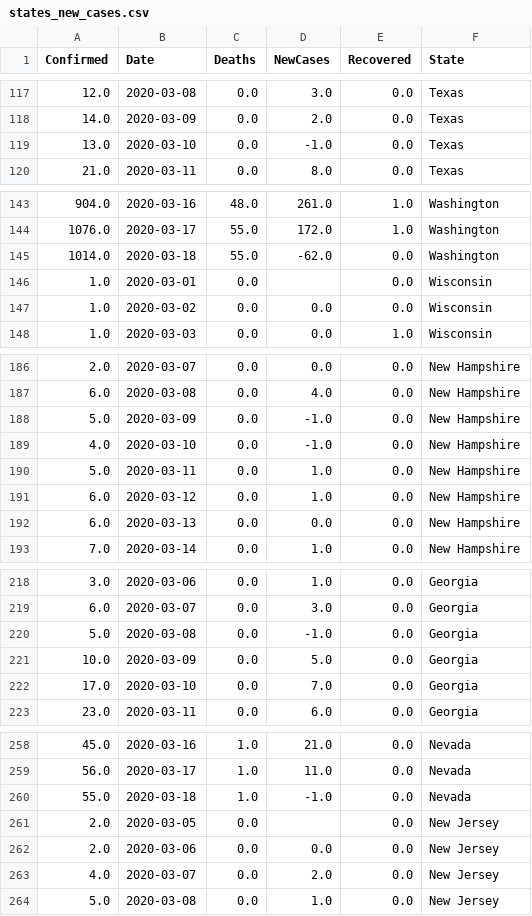
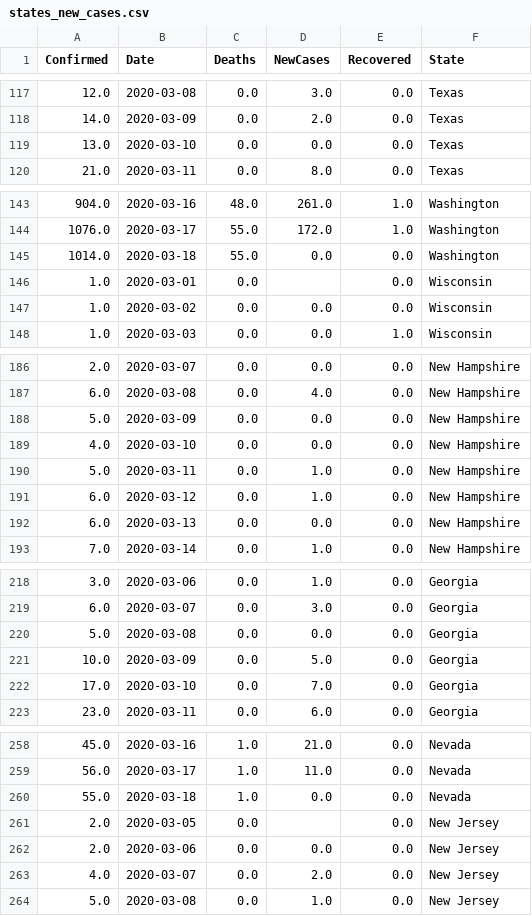
Before and after one commit to vitale232/COVID-19-Plots, a CSV file: output/CSVs/states_new_cases.csv, drawn as a sheet; only a part is shown, gaps mark what is left out; the diff covers the shown part only.

```diff
--- a/output/CSVs/states_new_cases.csv
+++ b/output/CSVs/states_new_cases.csv
@@ -118,3 +118,3 @@ Confirmed,Date,Deaths,NewCases,Recovered,State
 14.0,2020-03-09,0.0,2.0,0.0,Texas
-13.0,2020-03-10,0.0,-1.0,0.0,Texas
+13.0,2020-03-10,0.0,0.0,0.0,Texas
 21.0,2020-03-11,0.0,8.0,0.0,Texas
@@ -144,3 +144,3 @@ Confirmed,Date,Deaths,NewCases,Recovered,State
 1076.0,2020-03-17,55.0,172.0,1.0,Washington
-1014.0,2020-03-18,55.0,-62.0,0.0,Washington
+1014.0,2020-03-18,55.0,0.0,0.0,Washington
 1.0,2020-03-01,0.0,,0.0,Wisconsin
@@ -187,4 +187,4 @@ Confirmed,Date,Deaths,NewCases,Recovered,State
 6.0,2020-03-08,0.0,4.0,0.0,New Hampshire
-5.0,2020-03-09,0.0,-1.0,0.0,New Hampshire
-4.0,2020-03-10,0.0,-1.0,0.0,New Hampshire
+5.0,2020-03-09,0.0,0.0,0.0,New Hampshire
+4.0,2020-03-10,0.0,0.0,0.0,New Hampshire
 5.0,2020-03-11,0.0,1.0,0.0,New Hampshire
@@ -219,3 +219,3 @@ Confirmed,Date,Deaths,NewCases,Recovered,State
 6.0,2020-03-07,0.0,3.0,0.0,Georgia
-5.0,2020-03-08,0.0,-1.0,0.0,Georgia
+5.0,2020-03-08,0.0,0.0,0.0,Georgia
 10.0,2020-03-09,0.0,5.0,0.0,Georgia
@@ -259,3 +259,3 @@ Confirmed,Date,Deaths,NewCases,Recovered,State
 56.0,2020-03-17,1.0,11.0,0.0,Nevada
-55.0,2020-03-18,1.0,-1.0,0.0,Nevada
+55.0,2020-03-18,1.0,0.0,0.0,Nevada
 2.0,2020-03-05,0.0,,0.0,New Jersey
```
Also changed, not shown: 1 edited cell elsewhere in this file, 1 other file.
